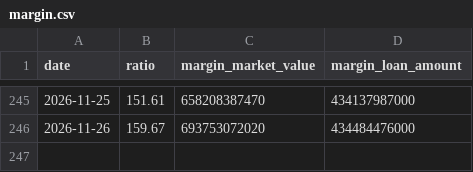
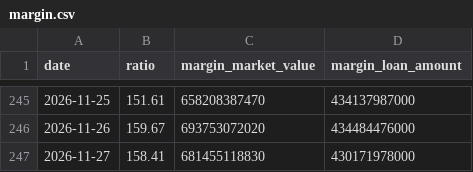
Before and after one commit to hsinwengw15/px, a CSV file: idx/data/margin.csv, drawn as a sheet; only a part is shown, gaps mark what is left out.

```diff
--- a/idx/data/margin.csv
+++ b/idx/data/margin.csv
@@ -246 +246,2 @@ date,ratio,margin_market_value,margin_loan_amount
 2026-11-26,159.67,693753072020,434484476000
+2026-11-27,158.41,681455118830,430171978000
```
